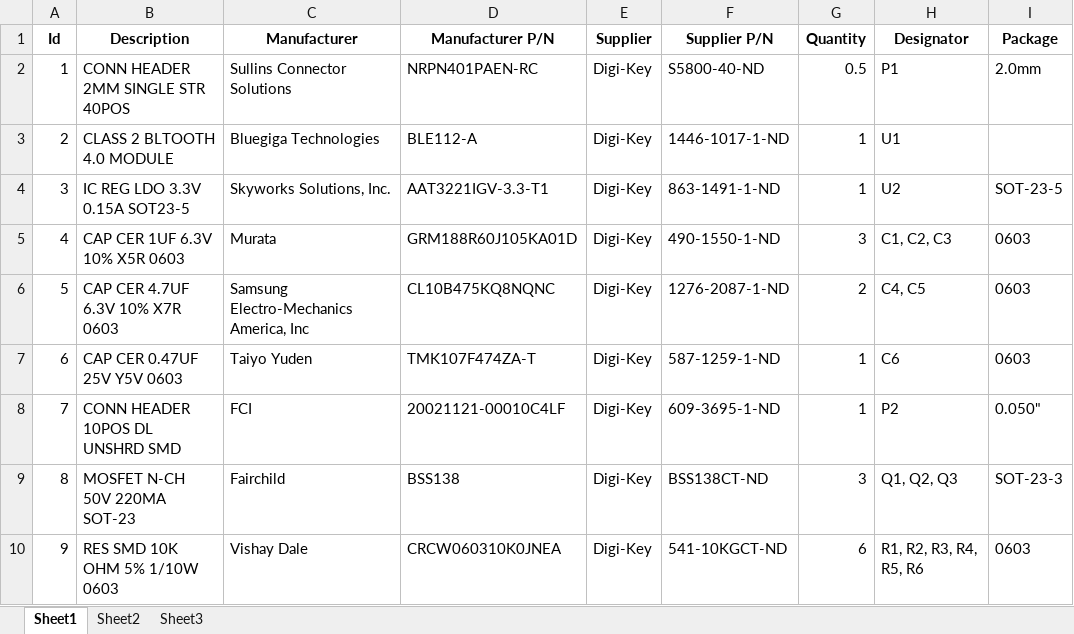
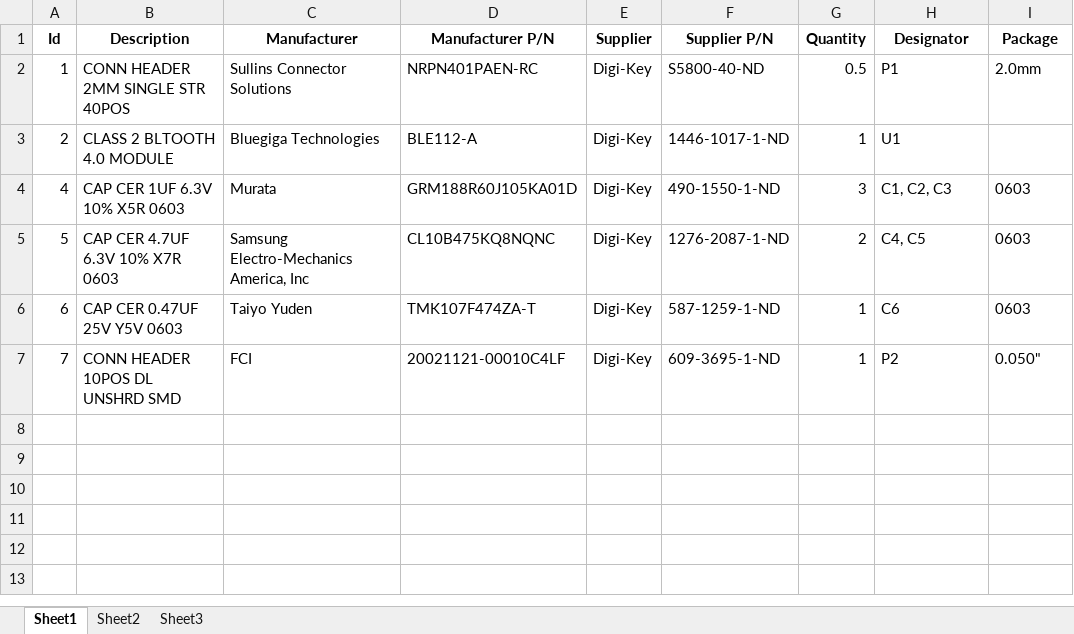
Before and after one commit to CascoLogix/BlueGiga_BLE112_XBee_Module, an Excel workbook: Hardware/BOM/Bluegiga_BLE112_XBee_Module_BOM.xlsx, sheet Sheet1, drawn as a sheet; values as stored, in another font and other column widths than the file's, no borders; the diff names each change by its address in the sheet, - before the commit and + after, or states it on an @@ line.

Commit message:
Corrected BOM per new 3.3V only design

```diff
--- a/Hardware/BOM/Bluegiga_BLE112_XBee_Module_BOM.xlsx (sheet Sheet1)
+++ b/Hardware/BOM/Bluegiga_BLE112_XBee_Module_BOM.xlsx (sheet Sheet1)
-row 4: 3 | IC REG LDO 3.3V 0.15A SOT23-5 | Skyworks Solutions, Inc. | AAT3221IGV-3.3-T1 | Digi-Key | 863-1491-1-ND | 1 | U2 | SOT-23-5
-row 9: 8 | MOSFET N-CH 50V 220MA SOT-23 | Fairchild | BSS138 | Digi-Key | BSS138CT-ND | 3 | Q1, Q2, Q3 | SOT-23-3
-row 10: 9 | RES SMD 10K OHM 5% 1/10W 0603 | Vishay Dale | CRCW060310K0JNEA | Digi-Key | 541-10KGCT-ND | 6 | R1, R2, R3, R4, R5, R6 | 0603
```
Also changed, not shown: 1 other file.
